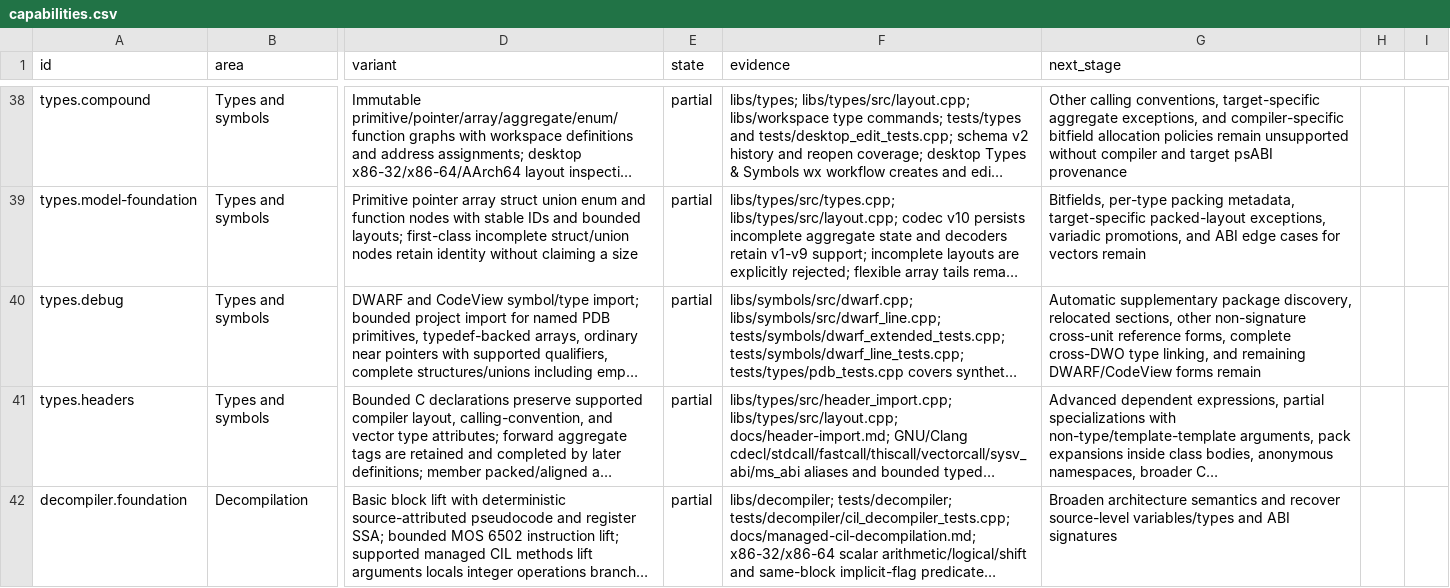
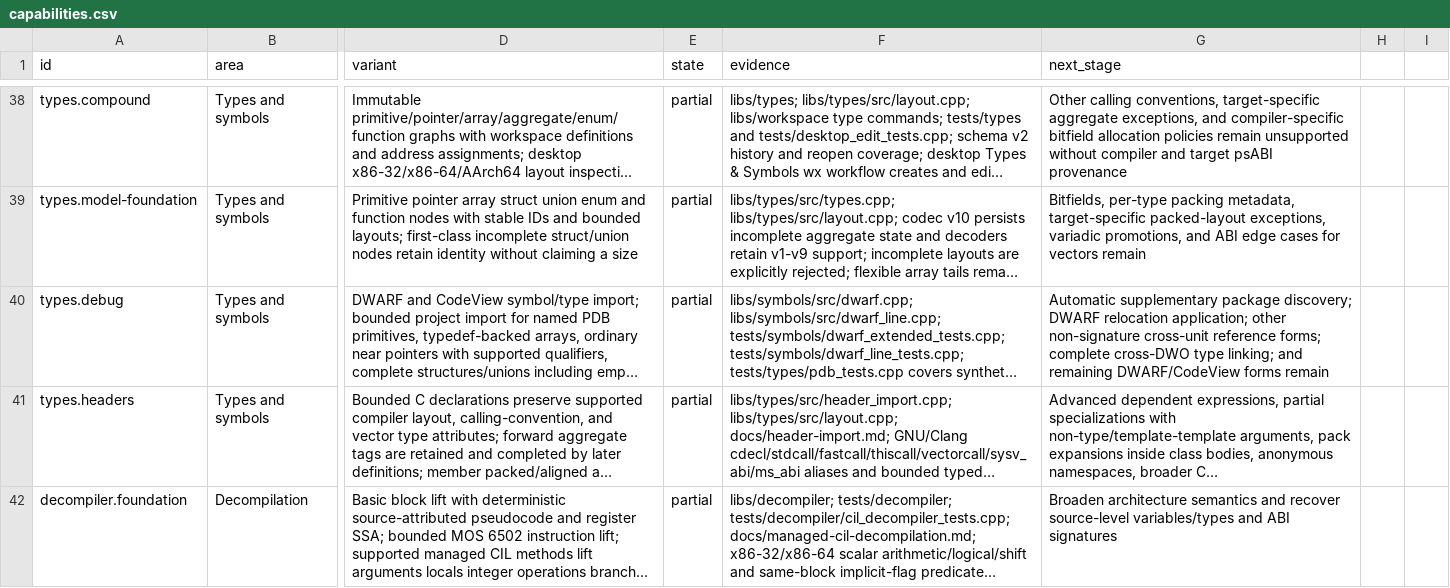
Before and after one commit to imattas/HexLab, a CSV file: docs/capabilities.csv, drawn as a sheet; only a part is shown, gaps mark what is left out; long unchanged cells end in …; the diff covers the shown part only; the diff names each change by its address in the sheet, - before the commit and + after, or states it on an @@ line.

Commit message:
docs: reconcile capability ledger with new workflows

```diff
--- a/docs/capabilities.csv
+++ b/docs/capabilities.csv
-G40 (next_stage): …supplementary package discovery, relocated sections, other non-signature cross-unit reference forms, complete cross-DWO type linking, and remaining…
+G40 (next_stage): …supplementary package discovery; DWARF relocation application; other non-signature cross-unit reference forms; complete cross-DWO type linking; and remaining…
```
Also changed, not shown: 14 edited cells elsewhere in this file.
